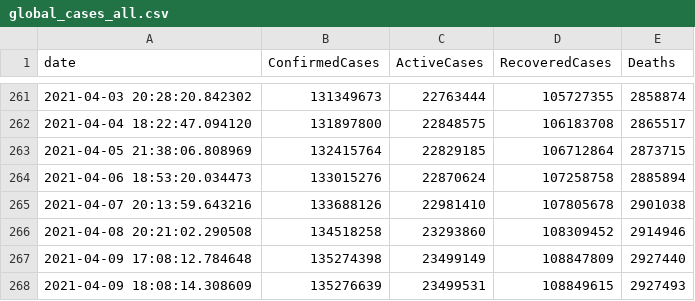
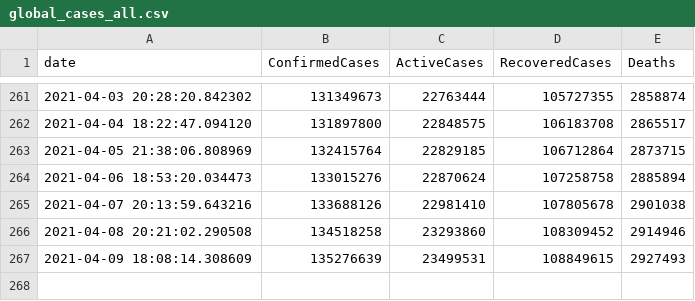
Before and after one commit to OanaTudu/Covid19, a CSV file: global_cases_all.csv, drawn as a sheet; only a part is shown, gaps mark what is left out.

```diff
--- a/global_cases_all.csv
+++ b/global_cases_all.csv
@@ -266,3 +266,2 @@ date, ConfirmedCases, ActiveCases, RecoveredCases, Deaths
 2021-04-08 20:21:02.290508,134518258,23293860,108309452,2914946
-2021-04-09 17:08:12.784648,135274398,23499149,108847809,2927440
 2021-04-09 18:08:14.308609,135276639,23499531,108849615,2927493
```
Also changed, not shown: global_cases_ca.csv, global_cases_la.csv, 3 other files.
